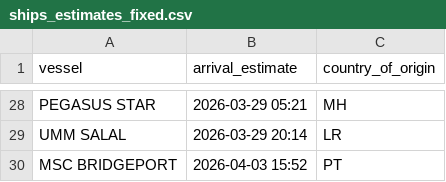
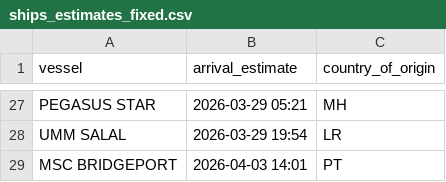
Before and after one commit to natalierjonas/FOCs-in-NYC, a CSV file: ships_estimates_fixed.csv, drawn as a sheet; only a part is shown, gaps mark what is left out; addresses are those after the commit; the diff covers the shown part only; the diff names each change by its address in the sheet, - before the commit and + after, or states it on an @@ line.

```diff
--- a/ships_estimates_fixed.csv
+++ b/ships_estimates_fixed.csv
-B28 (arrival_estimate): 2026-03-29 20:14
+B28 (arrival_estimate): 2026-03-29 19:54
-B29 (arrival_estimate): 2026-04-03 15:52
+B29 (arrival_estimate): 2026-04-03 14:01
```
Also changed, not shown: 6 added rows, 7 removed rows and 14 edited cells elsewhere in this file, filtered_ships.csv.
